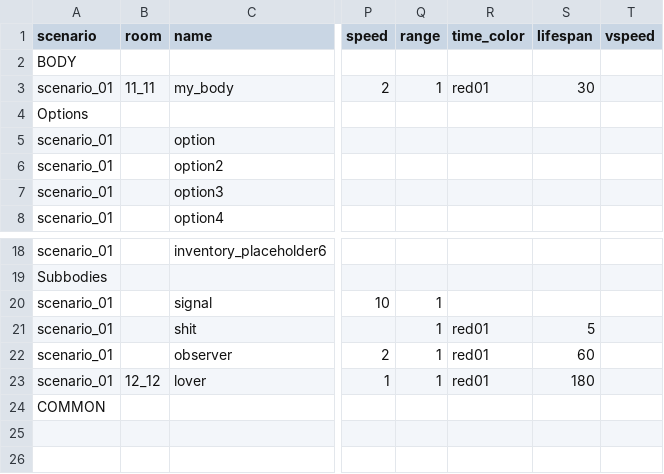
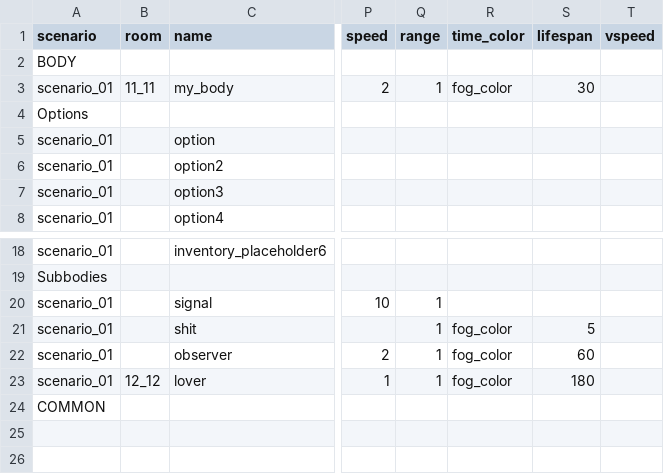
Before and after one commit to dimch0/circles, a CSV file: data/scenario_01/scenario_01.csv, drawn as a sheet; only a part is shown, gaps mark what is left out; the diff names each change by its address in the sheet, - before the commit and + after, or states it on an @@ line.

```diff
--- a/data/scenario_01/scenario_01.csv
+++ b/data/scenario_01/scenario_01.csv
-R3 (time_color): red01
+R3 (time_color): fog_color
-R21:R23 (time_color): red01
+R21:R23 (time_color): fog_color
```
Also changed, not shown: 4 other files.
